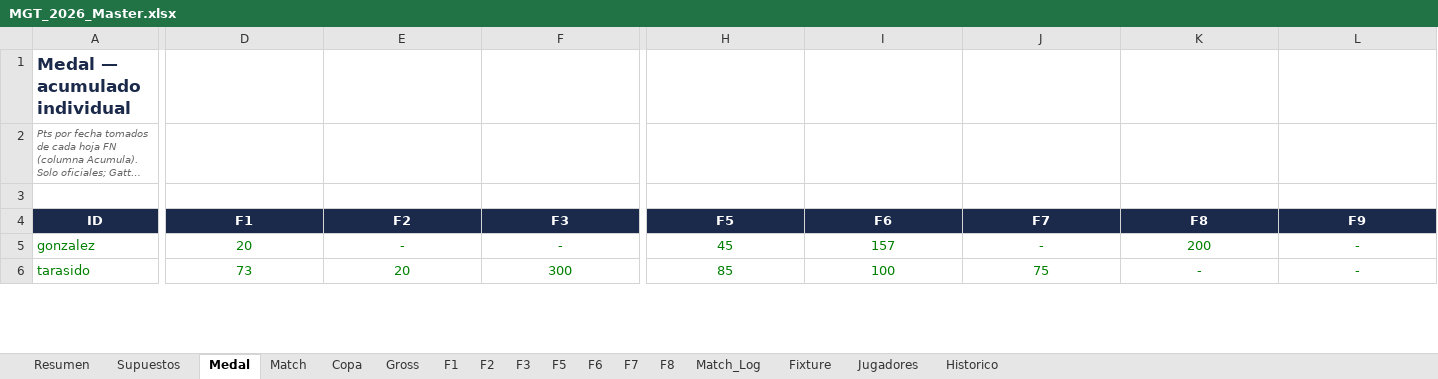
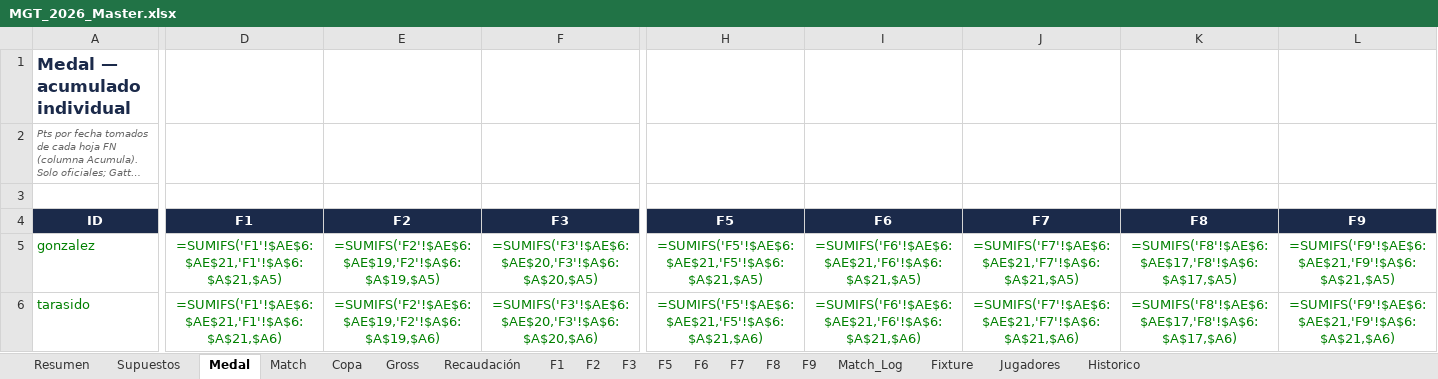
Before and after one commit to DevelopFB/MiliciaGolfTour, an Excel workbook: MGT_2026_Master.xlsx, sheet Medal, drawn as a sheet; only a part is shown, gaps mark what is left out; long unchanged cells end in …; values as stored, in another font and other column widths than the file's, no borders; formulas without a stored value are shown as written; the diff covers the shown part only; the diff names each change by its address in the sheet, - before the commit and + after, or states it on an @@ line.

```diff
--- a/MGT_2026_Master.xlsx (sheet Medal)
+++ b/MGT_2026_Master.xlsx (sheet Medal)
+sheet tab: Recaudación
+sheet tab: F9
-D5 (F1): 20
+D5 (F1): =SUMIFS('F1'!$AE$6:$AE$21,'F1'!$A$6:$A$21,$A5)
-E5 (F2): -
+E5 (F2): =SUMIFS('F2'!$AE$6:$AE$19,'F2'!$A$6:$A$19,$A5)
-F5 (F3): -
+F5 (F3): =SUMIFS('F3'!$AE$6:$AE$20,'F3'!$A$6:$A$20,$A5)
-H5 (F5): 45
+H5 (F5): =SUMIFS('F5'!$AE$6:$AE$21,'F5'!$A$6:$A$21,$A5)
-I5 (F6): 157
+I5 (F6): =SUMIFS('F6'!$AE$6:$AE$21,'F6'!$A$6:$A$21,$A5)
-J5 (F7): -
+J5 (F7): =SUMIFS('F7'!$AE$6:$AE$21,'F7'!$A$6:$A$21,$A5)
-K5 (F8): 200
+K5 (F8): =SUMIFS('F8'!$AE$6:$AE$17,'F8'!$A$6:$A$17,$A5)
-L5 (F9): -
+L5 (F9): =SUMIFS('F9'!$AE$6:$AE$21,'F9'!$A$6:$A$21,$A5)
-D6 (F1): 73
+D6 (F1): =SUMIFS('F1'!$AE$6:$AE$21,'F1'!$A$6:$A$21,$A6)
-E6 (F2): 20
+E6 (F2): =SUMIFS('F2'!$AE$6:$AE$19,'F2'!$A$6:$A$19,$A6)
-F6 (F3): 300
+F6 (F3): =SUMIFS('F3'!$AE$6:$AE$20,'F3'!$A$6:$A$20,$A6)
-H6 (F5): 85
+H6 (F5): =SUMIFS('F5'!$AE$6:$AE$21,'F5'!$A$6:$A$21,$A6)
-I6 (F6): 100
+I6 (F6): =SUMIFS('F6'!$AE$6:$AE$21,'F6'!$A$6:$A$21,$A6)
-J6 (F7): 75
+J6 (F7): =SUMIFS('F7'!$AE$6:$AE$21,'F7'!$A$6:$A$21,$A6)
-K6 (F8): -
+K6 (F8): =SUMIFS('F8'!$AE$6:$AE$17,'F8'!$A$6:$A$17,$A6)
-L6 (F9): -
+L6 (F9): =SUMIFS('F9'!$AE$6:$AE$21,'F9'!$A$6:$A$21,$A6)
```
Also changed, not shown: 234 edited cells elsewhere in this sheet, sheet Gross, sheet Match_Log, sheet Match, sheet F7, sheet F5, sheet F6, 8 more sheets, 6 other files.
